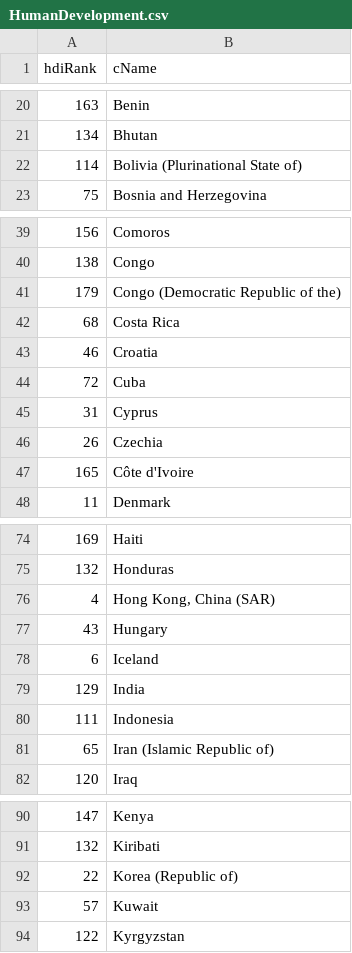
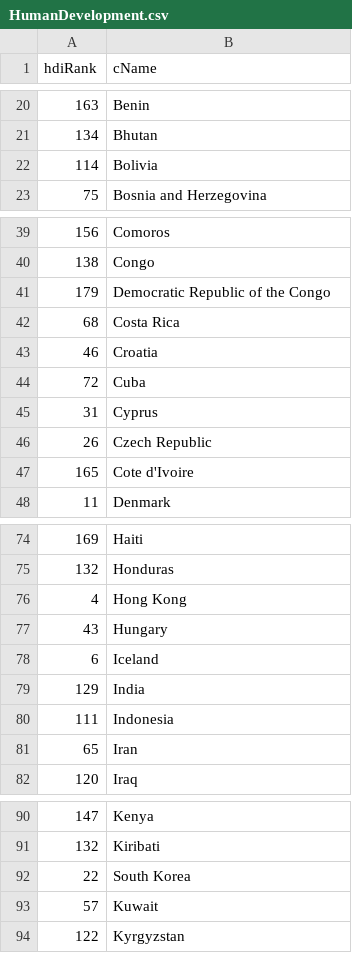
Before and after one commit to InesBosch/ParadisePapers, a CSV file: clean-data/HumanDevelopment.csv, drawn as a sheet; only a part is shown, gaps mark what is left out; the diff covers the shown part only.

Commit message:
Manually cleaned human development dataset

```diff
--- a/clean-data/HumanDevelopment.csv
+++ b/clean-data/HumanDevelopment.csv
@@ -21,3 +21,3 @@ hdiRank,cName
 134,Bhutan
-114,Bolivia (Plurinational State of)
+114,Bolivia
 75,Bosnia and Herzegovina
@@ -40,3 +40,3 @@ hdiRank,cName
 138,Congo
-179,Congo (Democratic Republic of the)
+179,Democratic Republic of the Congo
 68,Costa Rica
@@ -45,4 +45,4 @@ hdiRank,cName
 31,Cyprus
-26,Czechia
-165,Côte d'Ivoire
+26,Czech Republic
+165,Cote d'Ivoire
 11,Denmark
@@ -75,3 +75,3 @@ hdiRank,cName
 132,Honduras
-4,"Hong Kong, China (SAR)"
+4,Hong Kong
 43,Hungary
@@ -80,3 +80,3 @@ hdiRank,cName
 111,Indonesia
-65,Iran (Islamic Republic of)
+65,Iran
 120,Iraq
@@ -91,3 +91,3 @@ hdiRank,cName
 132,Kiribati
-22,Korea (Republic of)
+22,South Korea
 57,Kuwait
```
Also changed, not shown: 3 edited cells elsewhere in this file, 1 other file.
